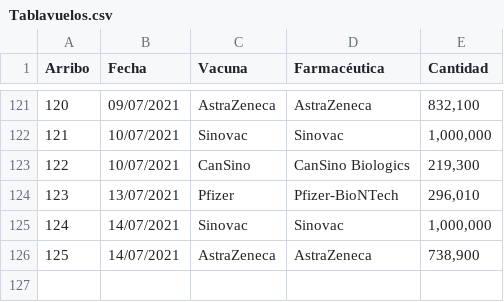
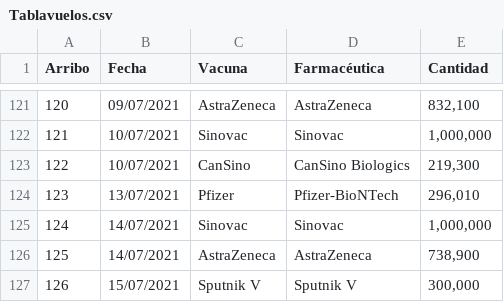
Before and after one commit to fdealbam/Vacunas, a CSV file: Tablavuelos.csv, drawn as a sheet; only a part is shown, gaps mark what is left out; the diff names each change by its address in the sheet, - before the commit and + after, or states it on an @@ line.

Commit message:
Update Tablavuelos.csv

```diff
--- a/Tablavuelos.csv
+++ b/Tablavuelos.csv
+row 127: 126 | 15/07/2021 | Sputnik V | Sputnik V | 300,000
```
